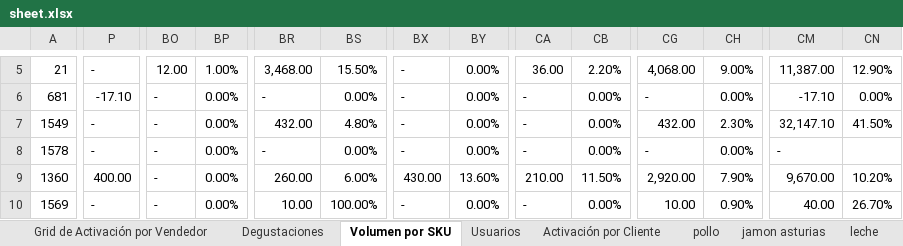
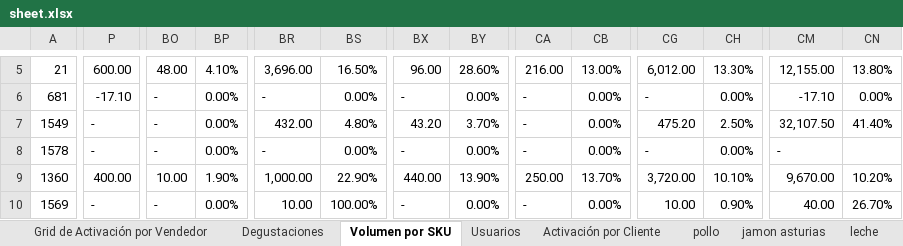
Before and after one commit to pagoscodizulca-svg/dashboard-fdv---planificador, an Excel workbook: sheet.xlsx, sheet Volumen por SKU, drawn as a sheet; only a part is shown, gaps mark what is left out; values as stored, in another font and other column widths than the file's, no cell formats; charts and pictures not drawn; the diff covers the shown part only; the diff names each change by its address in the sheet, - before the commit and + after, or states it on an @@ line.

```diff
--- a/sheet.xlsx (sheet Volumen por SKU)
+++ b/sheet.xlsx (sheet Volumen por SKU)
-P5: -
+P5: 600.00
-BO5: 12.00
+BO5: 48.00
-BP5: 1.00%
+BP5: 4.10%
-BR5: 3,468.00
+BR5: 3,696.00
-BS5: 15.50%
+BS5: 16.50%
-BX5: -
+BX5: 96.00
-BY5: 0.00%
+BY5: 28.60%
-CA5: 36.00
+CA5: 216.00
-CB5: 2.20%
+CB5: 13.00%
-CG5: 4,068.00
+CG5: 6,012.00
-CH5: 9.00%
+CH5: 13.30%
-CM5: 11,387.00
+CM5: 12,155.00
-CN5: 12.90%
+CN5: 13.80%
-BX7: -
+BX7: 43.20
-BY7: 0.00%
+BY7: 3.70%
-CG7: 432.00
+CG7: 475.20
-CH7: 2.30%
+CH7: 2.50%
-CM7: 32,147.10
+CM7: 32,107.50
-CN7: 41.50%
+CN7: 41.40%
-BO9: -
+BO9: 10.00
-BP9: 0.00%
+BP9: 1.90%
-BR9: 260.00
+BR9: 1,000.00
-BS9: 6.00%
+BS9: 22.90%
-BX9: 430.00
+BX9: 440.00
-BY9: 13.60%
+BY9: 13.90%
-CA9: 210.00
+CA9: 250.00
-CB9: 11.50%
+CB9: 13.70%
-CG9: 2,920.00
+CG9: 3,720.00
-CH9: 7.90%
+CH9: 10.10%
```
Also changed, not shown: 632 edited cells elsewhere in this sheet, sheet Azucar, sheet leche, sheet pollo, sheet Enteros Ligeros, sheet jamon asturias, sheet Grid de Activación por Vendedor, 1 more sheet, cell formats, 38 other files.
